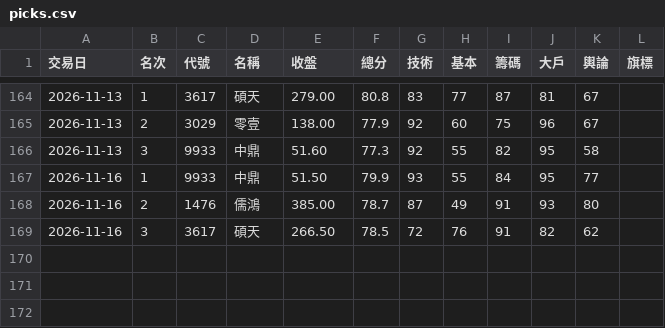
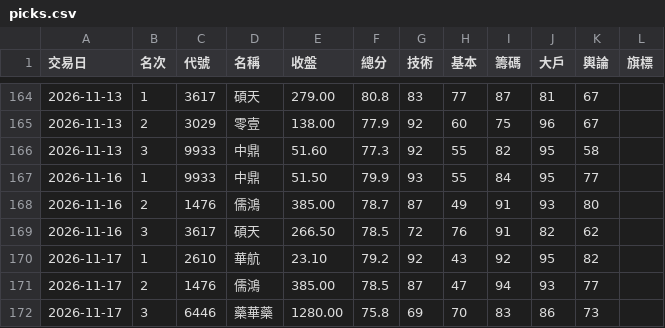
Before and after one commit to ingram-chen/twstock-screener, a CSV file: picks.csv, drawn as a sheet; only a part is shown, gaps mark what is left out; the diff names each change by its address in the sheet, - before the commit and + after, or states it on an @@ line.

```diff
--- a/picks.csv
+++ b/picks.csv
+row 170: 2026-11-17 | 1 | 2610 | 華航 | 23.10 | 79.2 | 92 | 43 | 92 | 95 | 82
+row 171: 2026-11-17 | 2 | 1476 | 儒鴻 | 385.00 | 78.5 | 87 | 47 | 94 | 93 | 77
+row 172: 2026-11-17 | 3 | 6446 | 藥華藥 | 1280.00 | 75.8 | 69 | 70 | 83 | 86 | 73
```
Also changed, not shown: 2 other files.
